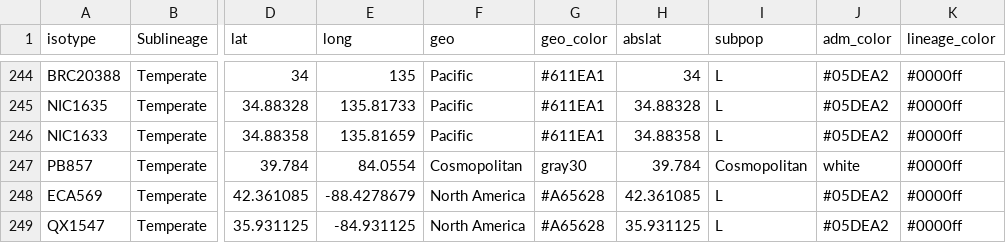
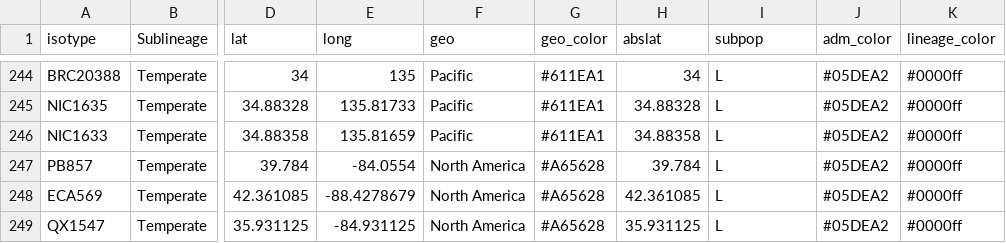
Before and after one commit to AndersenLab/CB_PopGen_HDR_MS, a TSV file: processed_data/genetic_similarity_and_admixutre/isotype_byRG_GeoLocAdmCol_20250909.tsv, drawn as a sheet; only a part is shown, gaps mark what is left out; the diff names each change by its address in the sheet, - before the commit and + after, or states it on an @@ line.

Commit message:
Updated Geo info of PB strain that was incorrect. Updated RG table that previously carried over the incorrect location. Updated scripts and heatmap associated with Fig2 (which reports Geo info). Updated gitignore.

```diff
--- a/processed_data/genetic_similarity_and_admixutre/isotype_byRG_GeoLocAdmCol_20250909.tsv
+++ b/processed_data/genetic_similarity_and_admixutre/isotype_byRG_GeoLocAdmCol_20250909.tsv
-E247 (long): 84.0554
+E247 (long): -84.0554
-F247 (geo): Cosmopolitan
+F247 (geo): North America
-G247 (geo_color): gray30
+G247 (geo_color): #A65628
-I247 (subpop): Cosmopolitan
+I247 (subpop): L
-J247 (adm_color): white
+J247 (adm_color): #05DEA2
```
Also changed, not shown: 4 other files.
